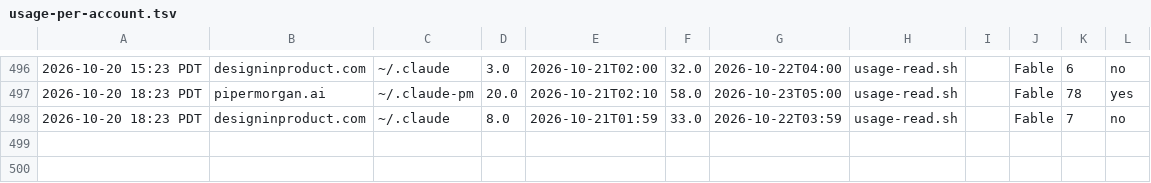
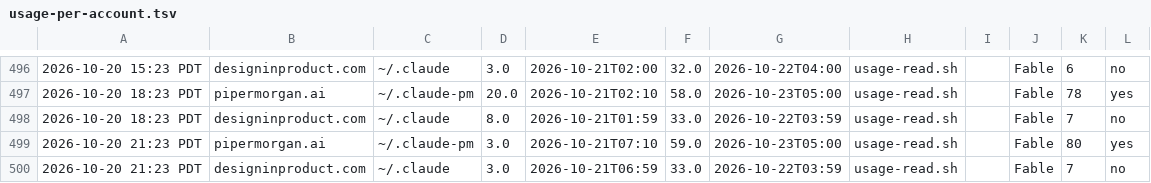
Before and after one commit to Nitjsefnie-OSC/piper-morgan-product, a TSV file: dev/heartbeats/usage-per-account.tsv, drawn as a sheet; only a part is shown, gaps mark what is left out; the diff names each change by its address in the sheet, - before the commit and + after, or states it on an @@ line.

Commit message:
chore(usage): per-account usage rows 2026-10-20 21:23:03 [skip ci]

```diff
--- a/dev/heartbeats/usage-per-account.tsv
+++ b/dev/heartbeats/usage-per-account.tsv
+row 499: 2026-10-20 21:23 PDT | pipermorgan.ai | ~/.claude-pm | 3.0 | 2026-10-21T07:10 | 59.0 | 2026-10-23T05:00 | usage-read.sh |  | Fable | 80 | yes
+row 500: 2026-10-20 21:23 PDT | designinproduct.com | ~/.claude | 3.0 | 2026-10-21T06:59 | 33.0 | 2026-10-22T03:59 | usage-read.sh |  | Fable | 7 | no
```
